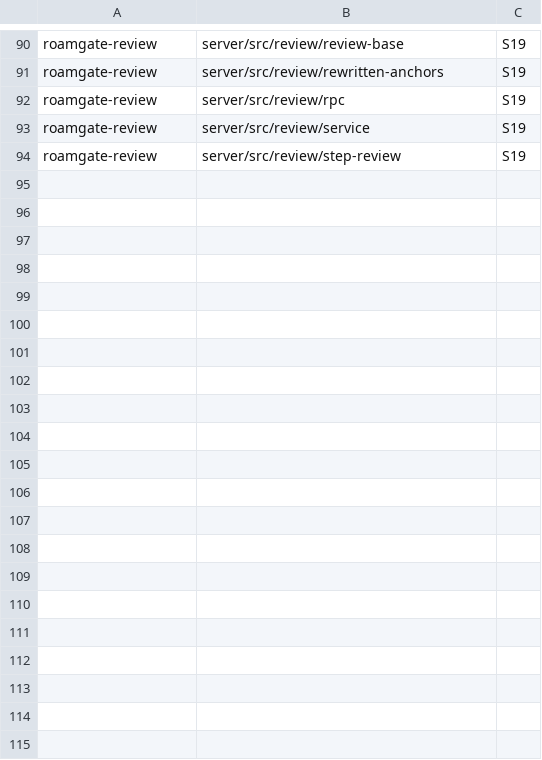
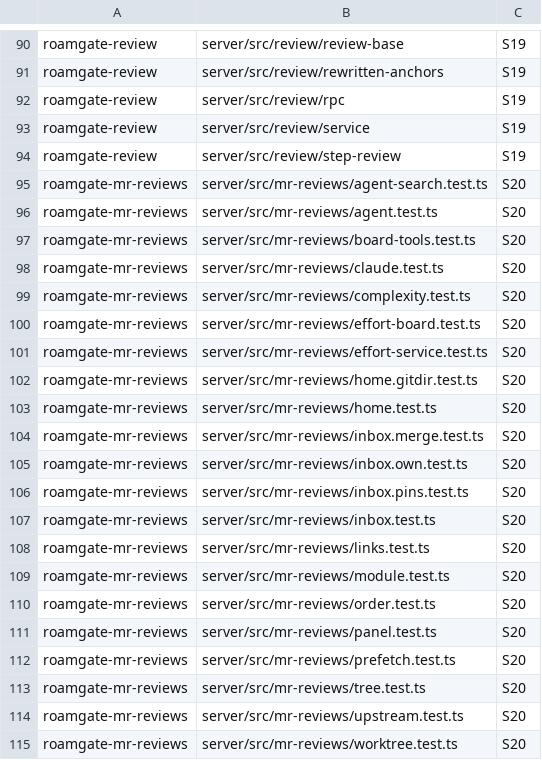
Before and after one commit to thiblahute/roamgate, a TSV file: parity/unported.tsv, drawn as a sheet; only a part is shown, gaps mark what is left out; the diff names each change by its address in the sheet, - before the commit and + after, or states it on an @@ line.

```diff
--- a/parity/unported.tsv
+++ b/parity/unported.tsv
+row 95: roamgate-mr-reviews | server/src/mr-reviews/agent-search.test.ts | S20
+row 96: roamgate-mr-reviews | server/src/mr-reviews/agent.test.ts | S20
+row 97: roamgate-mr-reviews | server/src/mr-reviews/board-tools.test.ts | S20
+row 98: roamgate-mr-reviews | server/src/mr-reviews/claude.test.ts | S20
+row 99: roamgate-mr-reviews | server/src/mr-reviews/complexity.test.ts | S20
+row 100: roamgate-mr-reviews | server/src/mr-reviews/effort-board.test.ts | S20
+row 101: roamgate-mr-reviews | server/src/mr-reviews/effort-service.test.ts | S20
+row 102: roamgate-mr-reviews | server/src/mr-reviews/home.gitdir.test.ts | S20
+row 103: roamgate-mr-reviews | server/src/mr-reviews/home.test.ts | S20
+row 104: roamgate-mr-reviews | server/src/mr-reviews/inbox.merge.test.ts | S20
+row 105: roamgate-mr-reviews | server/src/mr-reviews/inbox.own.test.ts | S20
+row 106: roamgate-mr-reviews | server/src/mr-reviews/inbox.pins.test.ts | S20
+row 107: roamgate-mr-reviews | server/src/mr-reviews/inbox.test.ts | S20
+row 108: roamgate-mr-reviews | server/src/mr-reviews/links.test.ts | S20
+row 109: roamgate-mr-reviews | server/src/mr-reviews/module.test.ts | S20
+row 110: roamgate-mr-reviews | server/src/mr-reviews/order.test.ts | S20
+row 111: roamgate-mr-reviews | server/src/mr-reviews/panel.test.ts | S20
+row 112: roamgate-mr-reviews | server/src/mr-reviews/prefetch.test.ts | S20
+row 113: roamgate-mr-reviews | server/src/mr-reviews/tree.test.ts | S20
+row 114: roamgate-mr-reviews | server/src/mr-reviews/upstream.test.ts | S20
+row 115: roamgate-mr-reviews | server/src/mr-reviews/worktree.test.ts | S20
```
Also changed, not shown: parity/ledger.tsv.
